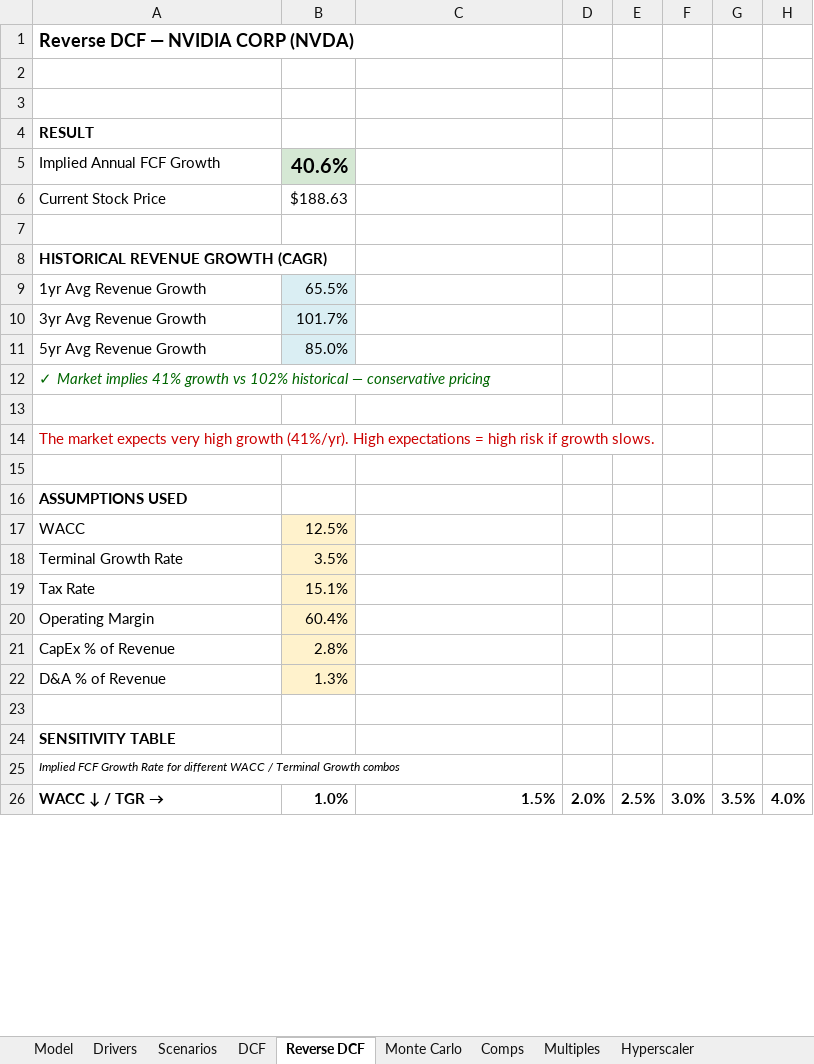
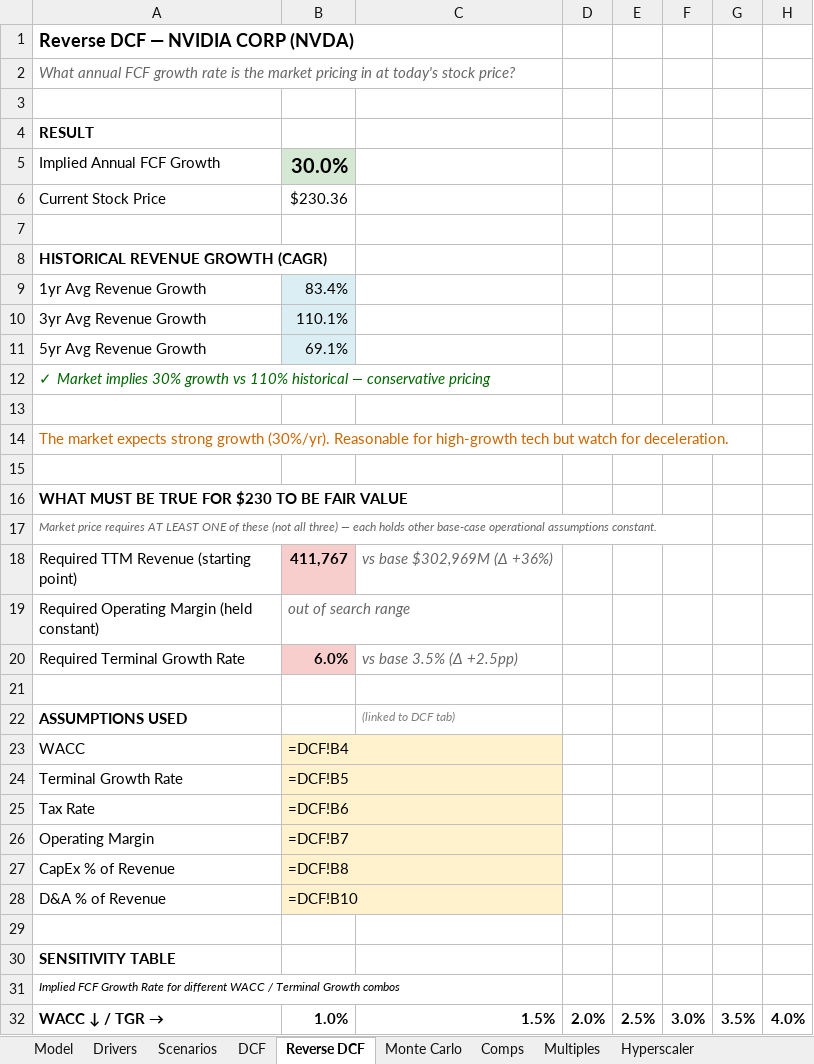
Before and after one commit to dvale212/models, an Excel workbook: NVDA.xlsx, sheet Reverse DCF, drawn as a sheet; only a part is shown; values as stored, in another font and other column widths than the file's, no borders; formulas without a stored value are shown as written; addresses are those after the commit; the diff covers the shown part only; the diff names each change by its address in the sheet, - before the commit and + after, or states it on an @@ line.

Commit message:
NVDA: update through Q2 FY27 (print 2026-08-26)
Revenue $96.2B, +106% YoY, beating the $91.0B guide by 5.7%. Q3 FY27
guided to $108.0B +/-2%, with no Data Center compute revenue from China
assumed.

Segments re-cut to NVIDIA's new customer-type reporting ("Revenue by
Market Platform"): Data Center = Hyperscale $48,710M + AI Clouds,
Industrial & Enterprise $40,313M, plus Edge Computing $7,198M. The old
product split (Compute / Networking / Gaming / ProViz / Automotive /
OEM) is retired - NVIDIA restated prior periods on the new basis.

Driver years FY27 $406.3B / FY28 $538.3B, with Q3 seeded to the guide
midpoint. DCF bear/base/bull $119 / $167 / $205.

Adds a Runway & Dilution tab.

```diff
--- a/NVDA.xlsx (sheet Reverse DCF)
+++ b/NVDA.xlsx (sheet Reverse DCF)
-A2: (empty)
+A2: What annual FCF growth rate is the market pricing in at today's stock price?
-B5: 40.6%
+B5: 30.0%
-B6: $188.63
+B6: $230.36
-B9: 65.5%
+B9: 83.4%
-B10: 101.7%
+B10: 110.1%
-B11: 85.0%
+B11: 69.1%
-A12: …Market implies 41% growth vs 102% historical —…
+A12: …Market implies 30% growth vs 110% historical —…
-A14: …market expects very high growth (41%/yr). High expectations = high risk if growth slows.
+A14: …market expects strong growth (30%/yr). Reasonable for high-growth tech but watch for deceleration.
-A14 text colour: #CC0000
+A14 text colour: #CC6600
+row 16: WHAT MUST BE TRUE FOR $230 TO BE FAIR VALUE
+row 17: Market price requires AT LEAST ONE of these (not all three) — each holds other base-case operational assumptions constant.
+row 18: Required TTM Revenue (starting point) | 411,767 | vs base $302,969M (Δ +36%)
+row 19: Required Operating Margin (held constant) | out of search range
+row 20: Required Terminal Growth Rate | 6.0% | vs base 3.5% (Δ +2.5pp)
+row 21: (empty)
-C22: (empty)
+C22: (linked to DCF tab)
-B23: 12.5%
+B23: =DCF!B4
-B24: 3.5%
+B24: =DCF!B5
-B25: 15.1%
+B25: =DCF!B6
-B26: 60.4%
+B26: =DCF!B7
-B27: 2.8%
+B27: =DCF!B8
-B28: 1.3%
+B28: =DCF!B10
```
Also changed, not shown: 6 added rows, 6 removed rows, 52 edited cells, cell formats and merged cells elsewhere in this sheet, sheet Model, sheet DCF, sheet Drivers, sheet Hyperscaler, sheet Monte Carlo, sheet Scenarios, 2 more sheets, other sheet tabs.
